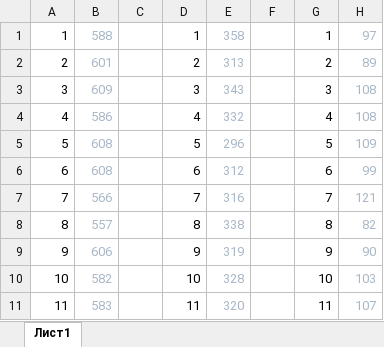
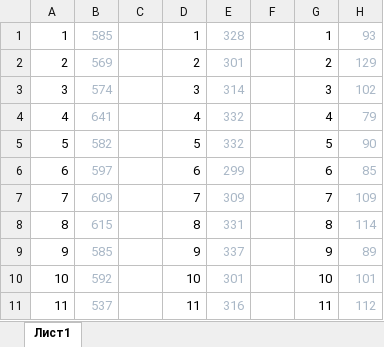
Before and after one commit to JugglypuffM/HashMap-Distribution, an Excel workbook: Distribution.xlsx, sheet Лист1, drawn as a sheet; only a part is shown; values as stored, in another font and other column widths than the file's, no borders; charts and pictures not drawn; the diff covers the shown part only; the diff names each change by its address in the sheet, - before the commit and + after, or states it on an @@ line.

Commit message:
Unique values

```diff
--- a/Distribution.xlsx (sheet Лист1)
+++ b/Distribution.xlsx (sheet Лист1)
-B1: 588
+B1: 585
-E1: 358
+E1: 328
-H1: 97
+H1: 93
-B2: 601
+B2: 569
-E2: 313
+E2: 301
-H2: 89
+H2: 129
-B3: 609
+B3: 574
-E3: 343
+E3: 314
-H3: 108
+H3: 102
-B4: 586
+B4: 641
-H4: 108
+H4: 79
-B5: 608
+B5: 582
-E5: 296
+E5: 332
-H5: 109
+H5: 90
-B6: 608
+B6: 597
-E6: 312
+E6: 299
-H6: 99
+H6: 85
-B7: 566
+B7: 609
-E7: 316
+E7: 309
-H7: 121
+H7: 109
-B8: 557
+B8: 615
-E8: 338
+E8: 331
-H8: 82
+H8: 114
-B9: 606
+B9: 585
-E9: 319
+E9: 337
-H9: 90
+H9: 89
-B10: 582
+B10: 592
-E10: 328
+E10: 301
-H10: 103
+H10: 101
-B11: 583
+B11: 537
-E11: 320
+E11: 316
-H11: 107
+H11: 112
```
Also changed, not shown: 18 added rows, 16 removed rows and 93 edited cells elsewhere in this sheet, charts or pictures, 4 other files.
